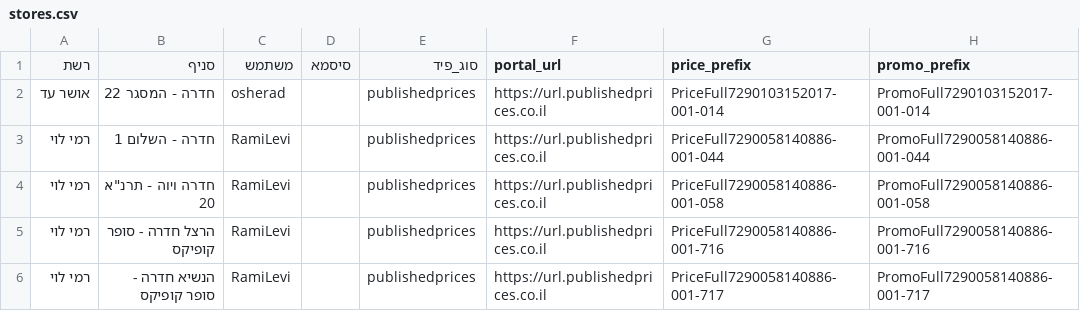
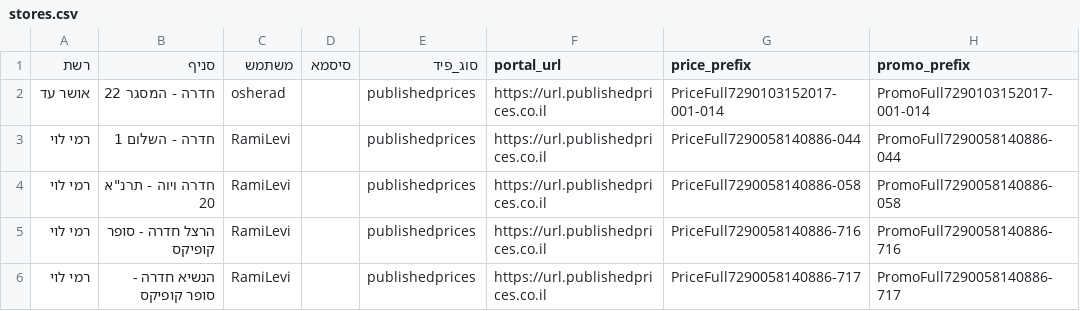
Before and after one commit to mistralnet/pricetop, a CSV file: stores.csv, drawn as a sheet.

Commit message:
feat: add per-chain stores cache (data/stores_<chainid>.json), fix Rami Levy prefixes

```diff
--- a/stores.csv
+++ b/stores.csv
@@ -2,5 +2,5 @@
 אושר עד,חדרה - המסגר 22,osherad,,publishedprices,https://url.publishedprices.co.il,PriceFull7290103152017-001-014,PromoFull7290103152017-001-014
-רמי לוי,חדרה - השלום 1,RamiLevi,,publishedprices,https://url.publishedprices.co.il,PriceFull7290058140886-001-044,PromoFull7290058140886-001-044
-רמי לוי,חדרה ויוה - תרנ"א 20,RamiLevi,,publishedprices,https://url.publishedprices.co.il,PriceFull7290058140886-001-058,PromoFull7290058140886-001-058
-רמי לוי,הרצל חדרה - סופר קופיקס,RamiLevi,,publishedprices,https://url.publishedprices.co.il,PriceFull7290058140886-001-716,PromoFull7290058140886-001-716
-רמי לוי,הנשיא חדרה - סופר קופיקס,RamiLevi,,publishedprices,https://url.publishedprices.co.il,PriceFull7290058140886-001-717,PromoFull7290058140886-001-717
+רמי לוי,חדרה - השלום 1,RamiLevi,,publishedprices,https://url.publishedprices.co.il,PriceFull7290058140886-044,PromoFull7290058140886-044
+רמי לוי,חדרה ויוה - תרנ"א 20,RamiLevi,,publishedprices,https://url.publishedprices.co.il,PriceFull7290058140886-058,PromoFull7290058140886-058
+רמי לוי,הרצל חדרה - סופר קופיקס,RamiLevi,,publishedprices,https://url.publishedprices.co.il,PriceFull7290058140886-716,PromoFull7290058140886-716
+רמי לוי,הנשיא חדרה - סופר קופיקס,RamiLevi,,publishedprices,https://url.publishedprices.co.il,PriceFull7290058140886-717,PromoFull7290058140886-717
```
Also changed, not shown: 1 other file.
